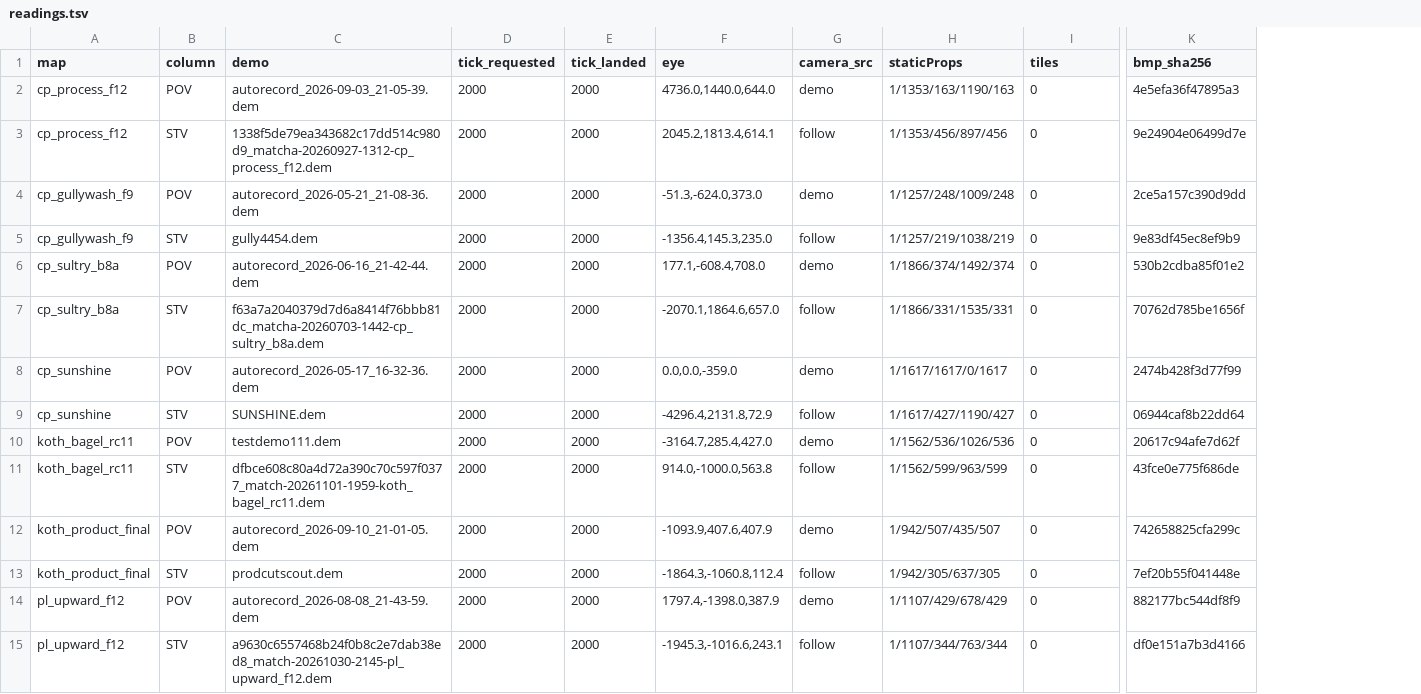
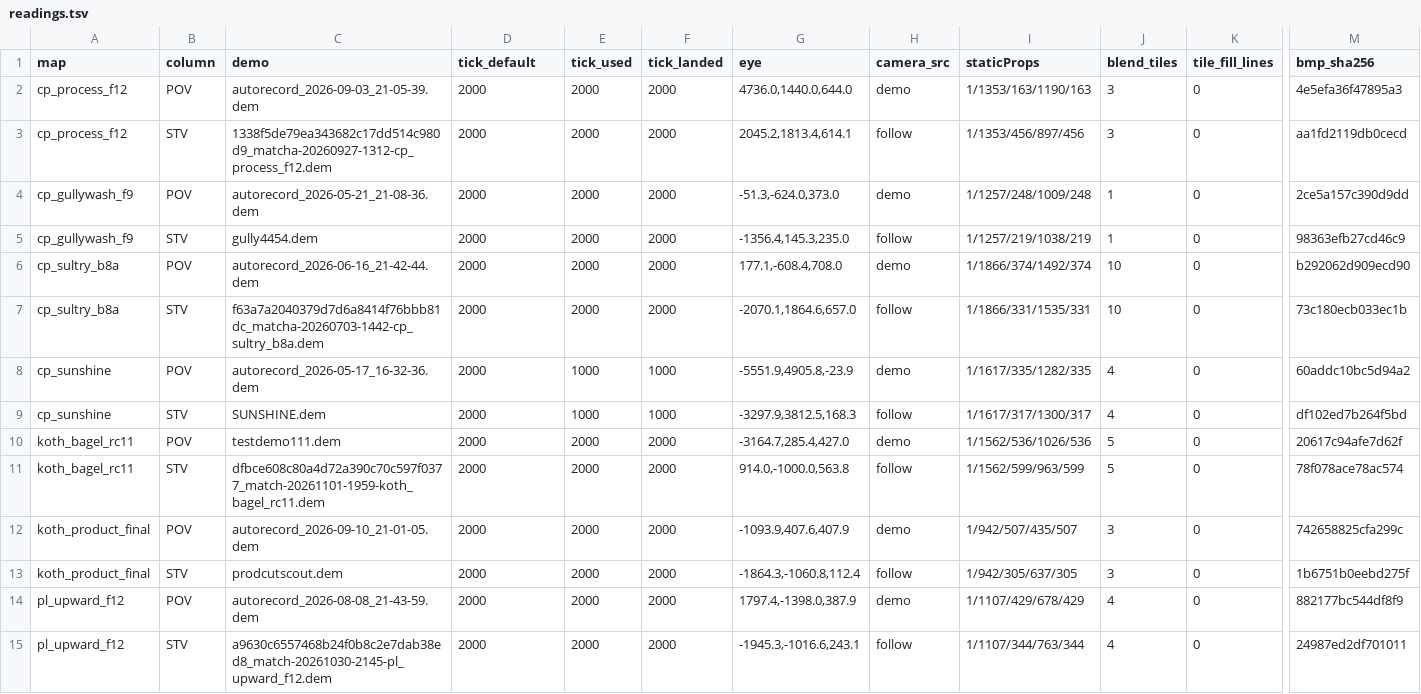
Before and after one commit to elo6371/tf2-demo-player-native, a TSV file: evidence/n11-matrix/readings.tsv, drawn as a sheet; only a part is shown, gaps mark what is left out; addresses are those after the commit; the diff names each change by its address in the sheet, - before the commit and + after, or states it on an @@ line.

Commit message:
N11: attribute the two anomalies, fix the matrix columns, re-run 14 cells
Two anomalies from the 2026-11-19 table, each closed with an independent probe:
- tiles=0 was never a renderer reading: the matrix grepped 'gpu: world tile-fill',
  a line only emitted under --world-tile-fill (main.cpp:7130, main_cli.h:347),
  which run_cell never passes. The renderer's own tile counts live in
  'gpu: world blend ... tiles=' (main.cpp:9546). Control run R3/R4 on
  cp_process_f12 POV tick 2000: 0 -> 117 tile-fill lines, blend line identical,
  frames byte-identical.
- cp_sunshine eye 0,0,-359 is a degenerate camera sample in the recording, not a
  parse error: demo_open_probe (no renderer) reports camera_origin=0,0,-427 with
  camera_origin_valid=1 at tick 2000, and -359 = -427 + 68.0001 offsetZ. The point
  is outside the map (world_mins -14892 128 -14672 / world_maxs -256 15420 1376),
  which is why PVS lets all 1617 props through (pvsRejected=0) while tick 6000's
  real eye rejects 1148.

Matrix script: read blend tiles instead of tile-fill lines, add 14 columns
(tick_default/tick_used/eye/blend_tiles/tile_fill_lines/sha/rc), retry a POV cell
at N11_RETRY_TICKS when its camera is degenerate (sunshine re-read at tick 1000,
eye -5551.9,4905.8,-23.9, pvsRejected=1282), and add N11_CHECK_ONLY=1 to re-run
the assertions without recapturing.

check_identity() now looks the sha column up by header name: the old positional
$11 pointed at tile_fill_lines (always 0) after the column change and reported 7
false duplicate pairs.

Run 2: 14/14 readable, identical_pairs=0, rc=0. Two runs of the same binary
produce byte-identical readings.tsv, so the 10 sha cells that differ from the
2026-11-19 table are not run-to-run noise; that drift is recorded as unattributed
with a bisect recipe in the doc.

```diff
--- a/evidence/n11-matrix/readings.tsv
+++ b/evidence/n11-matrix/readings.tsv
+column E (tick_used), rows 2-15: 2000 | 2000 | 2000 | 2000 | 2000 | 2000 | 1000 | 1000 | 2000 | 2000 | 2000 | 2000 | 2000 | 2000
+column J (blend_tiles), rows 2-15: 3 | 3 | 1 | 1 | 10 | 10 | 4 | 4 | 5 | 5 | 3 | 3 | 4 | 4
-D1: tick_requested
+D1: tick_default
-K1: tiles
+K1: tile_fill_lines
-M3 (bmp_sha256): 9e24904e06499d7e
+M3 (bmp_sha256): aa1fd2119db0cecd
-M5 (bmp_sha256): 9e83df45ec8ef9b9
+M5 (bmp_sha256): 98363efb27cd46c9
-M6 (bmp_sha256): 530b2cdba85f01e2
+M6 (bmp_sha256): b292062d909ecd90
-M7 (bmp_sha256): 70762d785be1656f
+M7 (bmp_sha256): 73c180ecb033ec1b
-F8:F9 (tick_landed): 2000
+F8:F9 (tick_landed): 1000
-G8 (eye): 0.0,0.0,-359.0
+G8 (eye): -5551.9,4905.8,-23.9
-I8 (staticProps): 1/1617/1617/0/1617
+I8 (staticProps): 1/1617/335/1282/335
-M8 (bmp_sha256): 2474b428f3d77f99
+M8 (bmp_sha256): 60addc10bc5d94a2
-G9 (eye): -4296.4,2131.8,72.9
+G9 (eye): -3297.9,3812.5,168.3
-I9 (staticProps): 1/1617/427/1190/427
+I9 (staticProps): 1/1617/317/1300/317
-M9 (bmp_sha256): 06944caf8b22dd64
+M9 (bmp_sha256): df102ed7b264f5bd
-M11 (bmp_sha256): 43fce0e775f686de
+M11 (bmp_sha256): 78f078ace78ac574
-M13 (bmp_sha256): 7ef20b55f041448e
+M13 (bmp_sha256): 1b6751b0eebd275f
-M15 (bmp_sha256): df0e151a7b3d4166
+M15 (bmp_sha256): 24987ed2df701011
```
Also changed, not shown: 30 other files.
